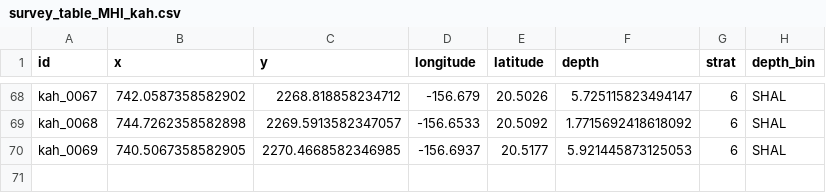
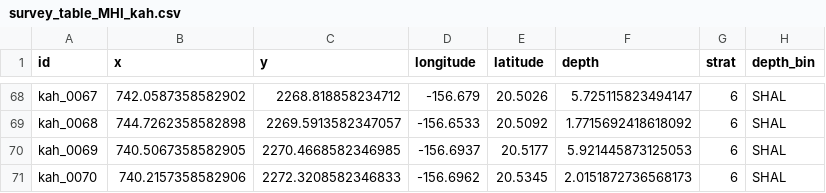
Before and after one commit to krtanaka/ncrmp_common_map, a CSV file: outputs/tables/survey_table_MHI_kah.csv, drawn as a sheet; only a part is shown, gaps mark what is left out; the diff names each change by its address in the sheet, - before the commit and + after, or states it on an @@ line.

```diff
--- a/outputs/tables/survey_table_MHI_kah.csv
+++ b/outputs/tables/survey_table_MHI_kah.csv
+row 71: kah_0070 | 740.2157358582906 | 2272.3208582346833 | -156.6962 | 20.5345 | 2.0151872736568173 | 6 | SHAL
```
Also changed, not shown: outputs/tables/survey_table_MHI_kau.csv, outputs/tables/survey_table_MHI_mai.csv, 14 other files.
